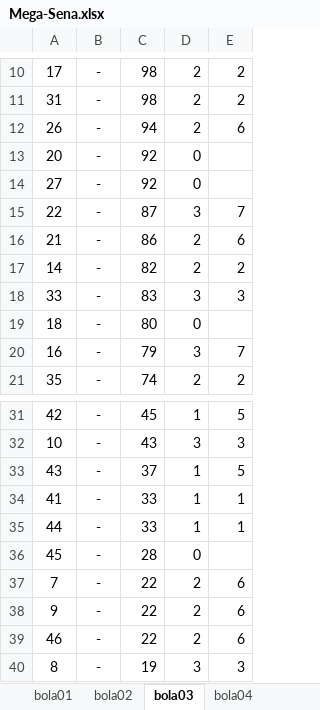
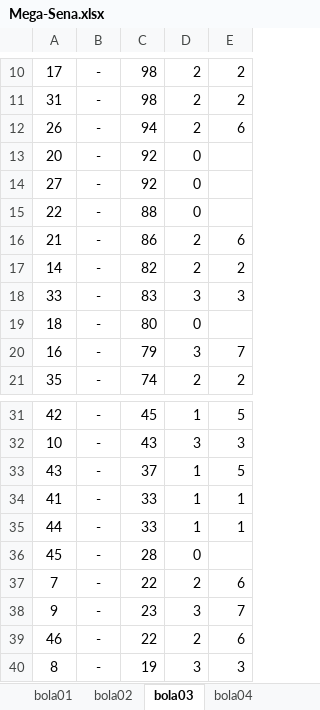
Before and after one commit to guanbuc/python-jogos, an Excel workbook: Mega-Sena.xlsx, sheet bola03, drawn as a sheet; only a part is shown, gaps mark what is left out; values as stored, in another font and other column widths than the file's, no borders; the diff names each change by its address in the sheet, - before the commit and + after, or states it on an @@ line.

```diff
--- a/Mega-Sena.xlsx (sheet bola03)
+++ b/Mega-Sena.xlsx (sheet bola03)
-C15: 87
+C15: 88
-D15: 3
+D15: 0
-E15: 7
+E15: (empty)
-C38: 22
+C38: 23
-D38: 2
+D38: 3
-E38: 6
+E38: 7
```
Also changed, not shown: sheet MEGA SENA, sheet meusjogos, sheet bola02, sheet bola04, sheet bola01, sheet bola06, 1 more sheet, 3 other files.
